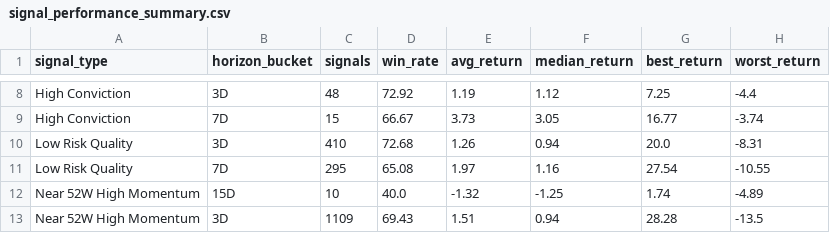
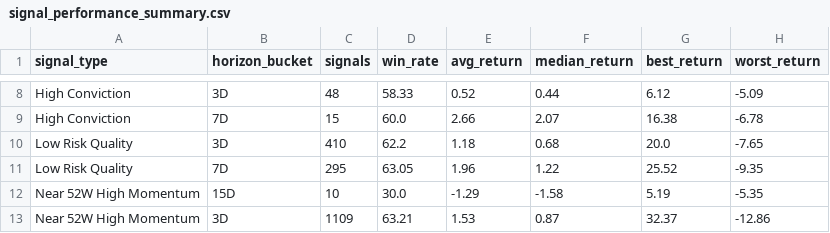
Before and after one commit to rjganatra/StockGPT, a CSV file: data/performance/signal_performance_summary.csv, drawn as a sheet; only a part is shown, gaps mark what is left out; the diff covers the shown part only; the diff names each change by its address in the sheet, - before the commit and + after, or states it on an @@ line.

```diff
--- a/data/performance/signal_performance_summary.csv
+++ b/data/performance/signal_performance_summary.csv
-D8 (win_rate): 72.92
+D8 (win_rate): 58.33
-E8 (avg_return): 1.19
+E8 (avg_return): 0.52
-F8 (median_return): 1.12
+F8 (median_return): 0.44
-G8 (best_return): 7.25
+G8 (best_return): 6.12
-H8 (worst_return): -4.4
+H8 (worst_return): -5.09
-D9 (win_rate): 66.67
+D9 (win_rate): 60.0
-E9 (avg_return): 3.73
+E9 (avg_return): 2.66
-F9 (median_return): 3.05
+F9 (median_return): 2.07
-G9 (best_return): 16.77
+G9 (best_return): 16.38
-H9 (worst_return): -3.74
+H9 (worst_return): -6.78
-D10 (win_rate): 72.68
+D10 (win_rate): 62.2
-E10 (avg_return): 1.26
+E10 (avg_return): 1.18
-F10 (median_return): 0.94
+F10 (median_return): 0.68
-H10 (worst_return): -8.31
+H10 (worst_return): -7.65
-D11 (win_rate): 65.08
+D11 (win_rate): 63.05
-E11 (avg_return): 1.97
+E11 (avg_return): 1.96
-F11 (median_return): 1.16
+F11 (median_return): 1.22
-G11 (best_return): 27.54
+G11 (best_return): 25.52
-H11 (worst_return): -10.55
+H11 (worst_return): -9.35
-D12 (win_rate): 40.0
+D12 (win_rate): 30.0
-E12 (avg_return): -1.32
+E12 (avg_return): -1.29
-F12 (median_return): -1.25
+F12 (median_return): -1.58
-G12 (best_return): 1.74
+G12 (best_return): 5.19
-H12 (worst_return): -4.89
+H12 (worst_return): -5.35
-D13 (win_rate): 69.43
+D13 (win_rate): 63.21
-E13 (avg_return): 1.51
+E13 (avg_return): 1.53
-F13 (median_return): 0.94
+F13 (median_return): 0.87
-G13 (best_return): 28.28
+G13 (best_return): 32.37
-H13 (worst_return): -13.5
+H13 (worst_return): -12.86
```
Also changed, not shown: 90 edited cells elsewhere in this file, data/history/latest_changes.csv, data/range/range_bound.csv, 5 other files.
